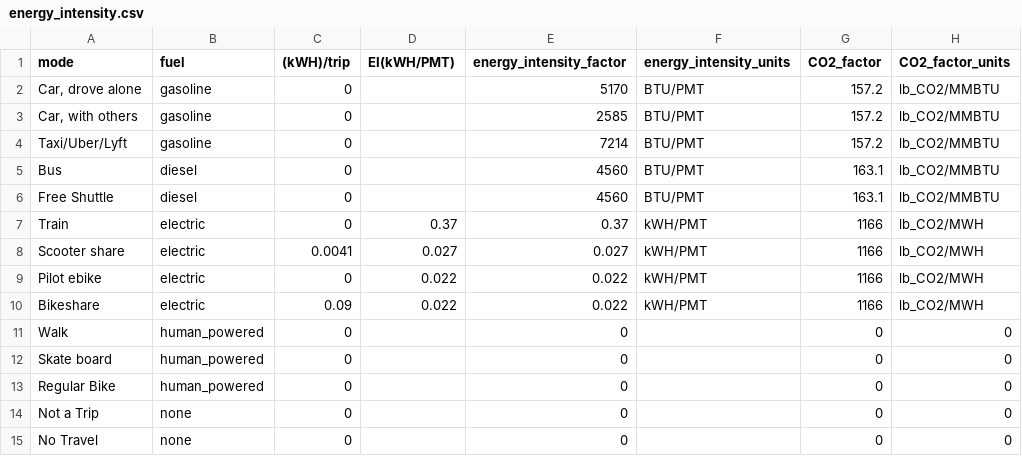
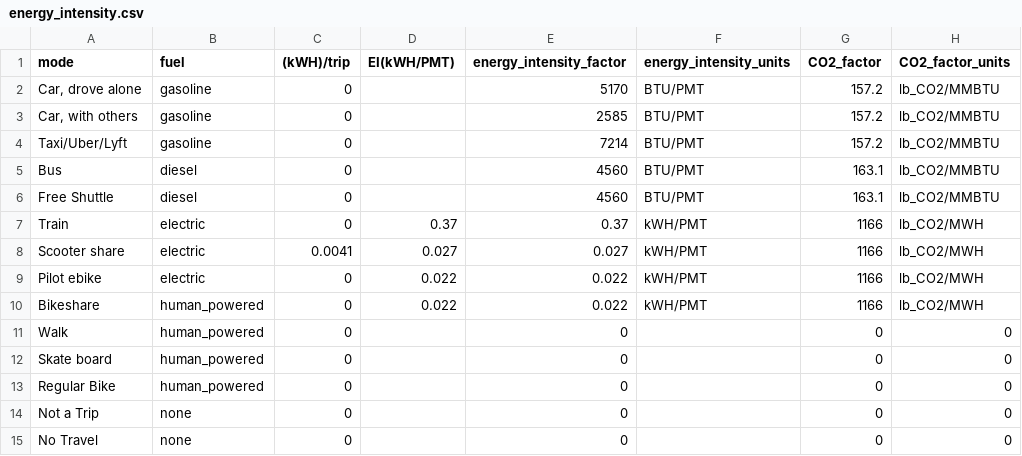
Before and after one commit to e-mission/em-public-dashboard, a CSV file: viz_scripts/auxiliary_files/energy_intensity.csv, drawn as a sheet.

Commit message:
Update denver bikeshare to be human powered
Consistent with Andy's comments in the doc

```diff
--- a/viz_scripts/auxiliary_files/energy_intensity.csv
+++ b/viz_scripts/auxiliary_files/energy_intensity.csv
@@ -9,3 +9,3 @@ Scooter share,electric,0.0041,0.027,0.027,kWH/PMT,1166,lb_CO2/MWH
 Pilot ebike,electric,0,0.022,0.022,kWH/PMT,1166,lb_CO2/MWH
-Bikeshare,electric,0.09,0.022,0.022,kWH/PMT,1166,lb_CO2/MWH
+Bikeshare,human_powered,0,0.022,0.022,kWH/PMT,1166,lb_CO2/MWH
 Walk,human_powered,0,,0,,0,0
```
